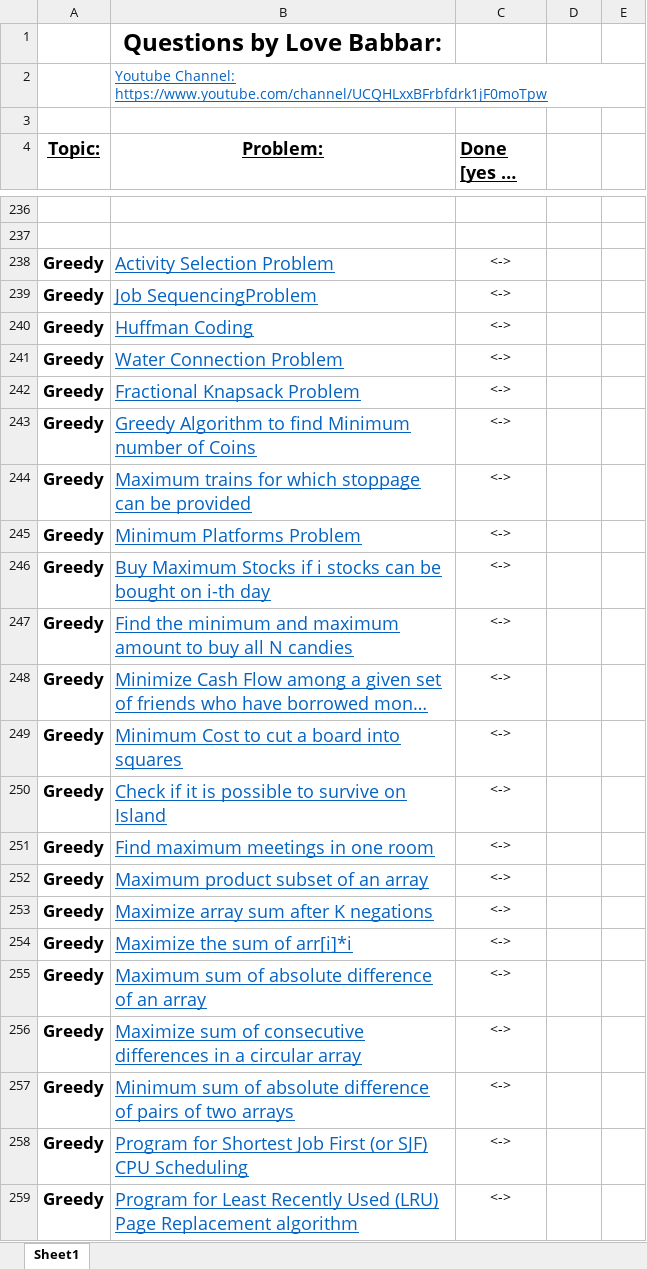
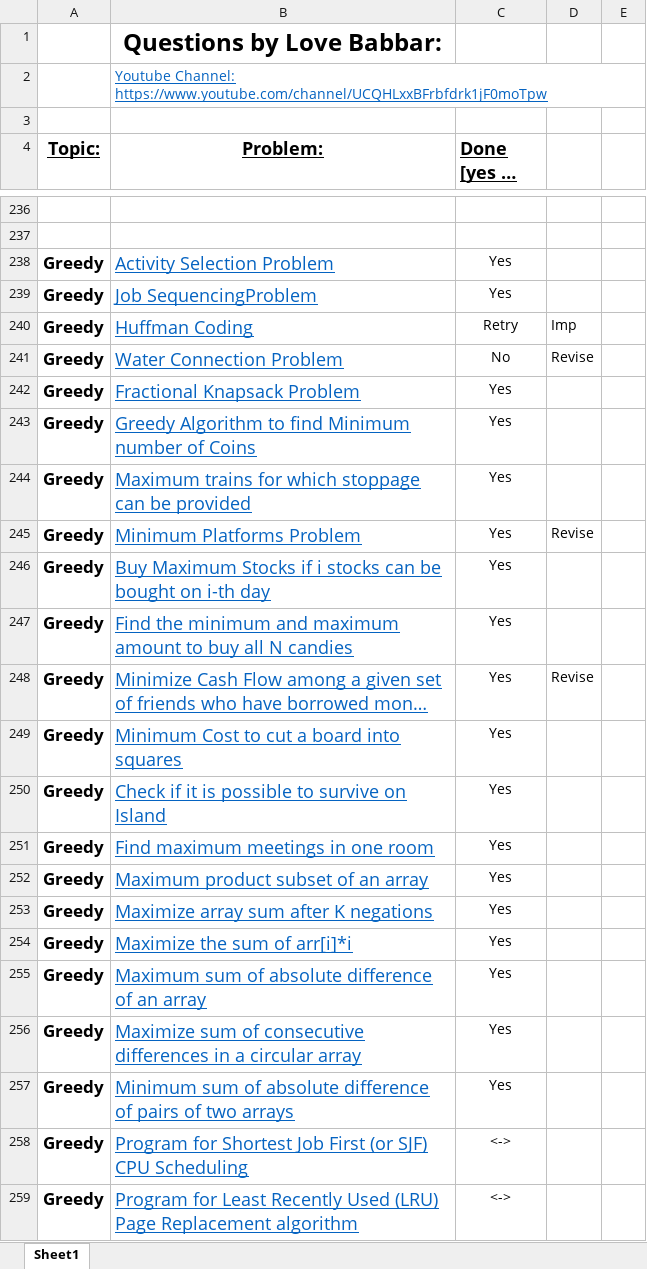
Before and after one commit to naman-indranil/One-Piece, an Excel workbook: FINAL450.xlsx, sheet Sheet1, drawn as a sheet; only a part is shown, gaps mark what is left out; long unchanged cells end in …; values as stored, in another font and other column widths than the file's, no borders; the diff names each change by its address in the sheet, - before the commit and + after, or states it on an @@ line.

```diff
--- a/FINAL450.xlsx (sheet Sheet1)
+++ b/FINAL450.xlsx (sheet Sheet1)
-C238:C239 (Done [yes or no]): <->
+C238:C239 (Done [yes or no]): Yes
-C240 (Done [yes or no]): <->
+C240 (Done [yes or no]): Retry
-D240: (empty)
+D240: Imp
-C241 (Done [yes or no]): <->
+C241 (Done [yes or no]): No
-D241: (empty)
+D241: Revise
-C242:C257 (Done [yes or no]): <->
+C242:C257 (Done [yes or no]): Yes
-D245: (empty)
+D245: Revise
-D248: (empty)
+D248: Revise
```
Also changed, not shown: 25 other files.
